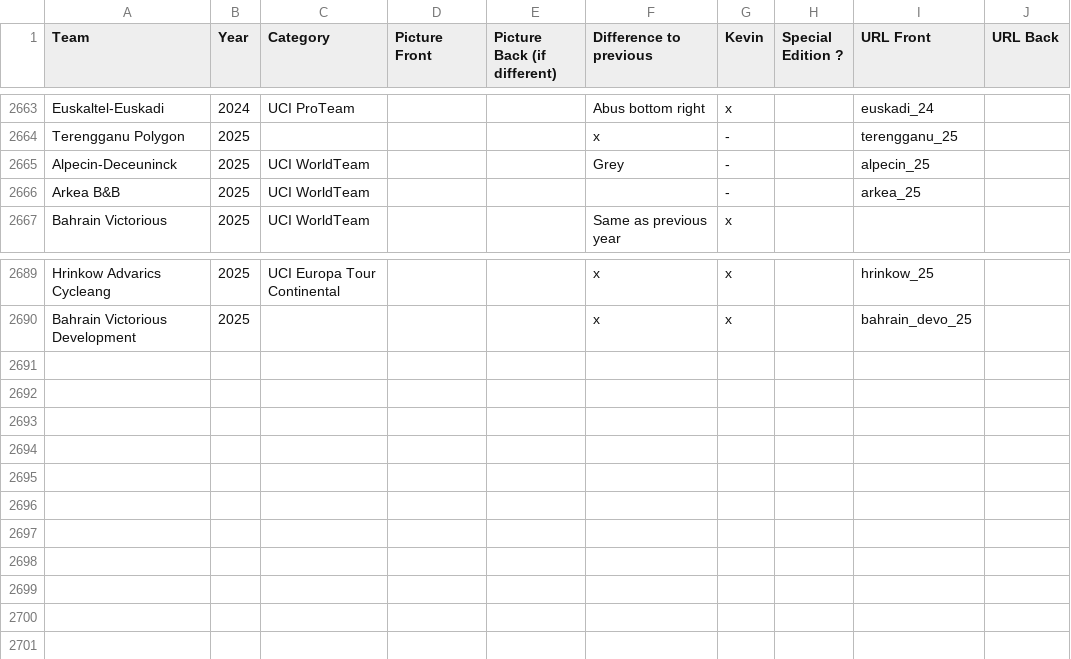
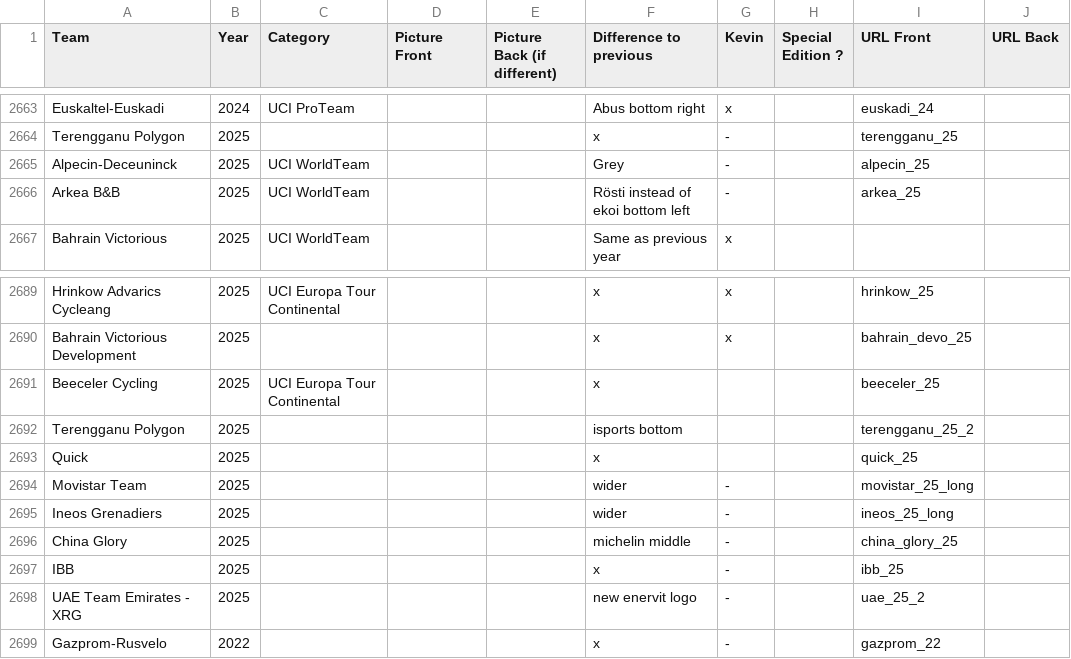
Before and after one commit to HKev68/musettes_inventory, a CSV file: inventory_new.csv, drawn as a sheet; only a part is shown, gaps mark what is left out.

```diff
--- a/inventory_new.csv
+++ b/inventory_new.csv
@@ -2665,3 +2665,3 @@ Terengganu Polygon;2025;;;;x;-;;terengganu_25;
 Alpecin-Deceuninck;2025;UCI WorldTeam;;;Grey;-;;alpecin_25;
-Arkea B&B;2025;UCI WorldTeam;;;;-;;arkea_25;
+Arkea B&B;2025;UCI WorldTeam;;;Rösti instead of ekoi bottom left;-;;arkea_25;
 Bahrain Victorious;2025;UCI WorldTeam;;;Same as previous year;x;;;
@@ -2690 +2690,10 @@ Hrinkow Advarics Cycleang;2025;UCI Europa Tour Continental;;;x;x;;hrinkow_25;
 Bahrain Victorious Development;2025;;;;x;x;;bahrain_devo_25;
+Beeceler Cycling ;2025;UCI Europa Tour Continental;;;x;;;beeceler_25;
+Terengganu Polygon;2025;;;;isports bottom;;;terengganu_25_2;
+Quick;2025;;;;x;;;quick_25;
+Movistar Team;2025;;;;wider;-;;movistar_25_long;
+Ineos Grenadiers;2025;;;;wider;-;;ineos_25_long;
+China Glory;2025;;;;michelin middle;-;;china_glory_25;
+IBB;2025;;;;x;-;;ibb_25;
+UAE Team Emirates - XRG;2025;;;;new enervit logo;-;;uae_25_2;
+Gazprom-Rusvelo;2022;;;;x;-;;gazprom_22;
```
Also changed, not shown: 11 other files.
